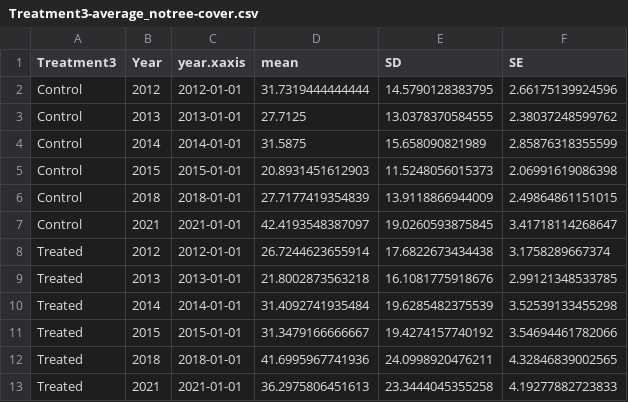
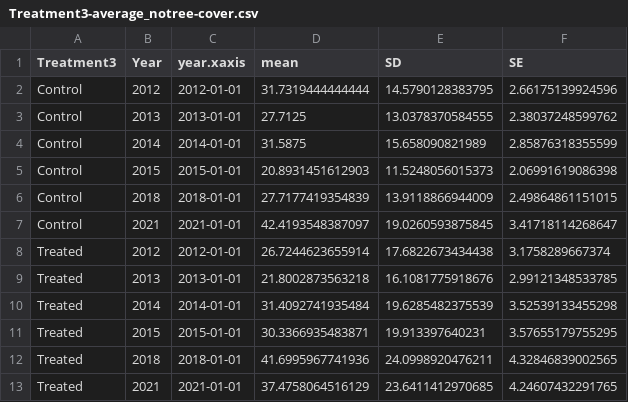
Before and after one commit to lossanna/AVCA_ElkLD, a CSV file: data/cleaned/Treatment3-average_notree-cover.csv, drawn as a sheet.

```diff
--- a/data/cleaned/Treatment3-average_notree-cover.csv
+++ b/data/cleaned/Treatment3-average_notree-cover.csv
@@ -10,4 +10,4 @@
 "Treated","2014",2014-01-01,31.4092741935484,19.6285482375539,3.52539133455298
-"Treated","2015",2015-01-01,31.3479166666667,19.4274157740192,3.54694461782066
+"Treated","2015",2015-01-01,30.3366935483871,19.913397640231,3.57655179755295
 "Treated","2018",2018-01-01,41.6995967741936,24.0998920476211,4.32846839002565
-"Treated","2021",2021-01-01,36.2975806451613,23.3444045355258,4.19277882723833
+"Treated","2021",2021-01-01,37.4758064516129,23.6411412970685,4.24607432291765
```
Also changed, not shown: data/cleaned/Treatment3-average_herb-cover.csv, data/cleaned/Treatment3-average_richness.csv, 4 other files.
